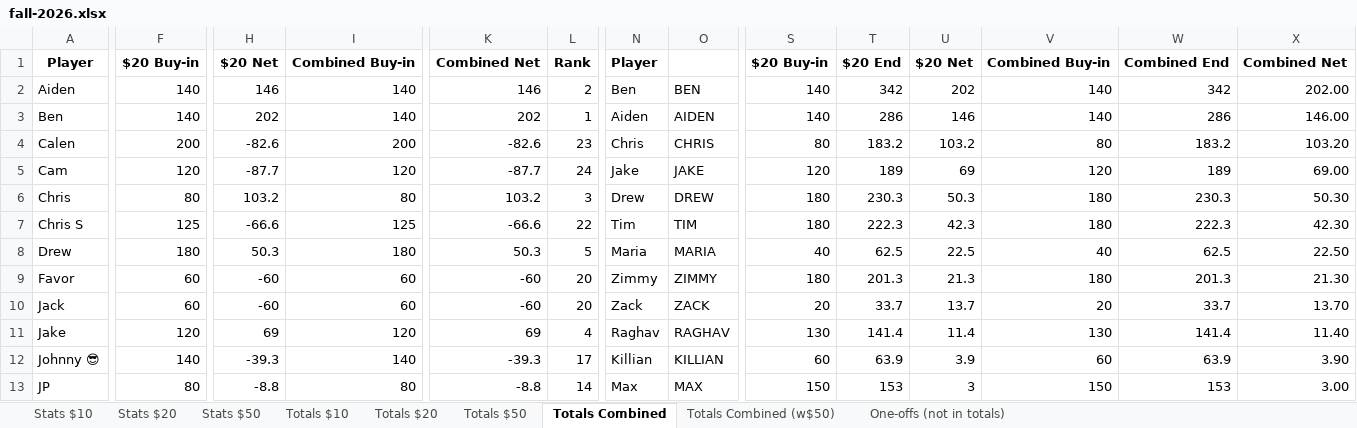
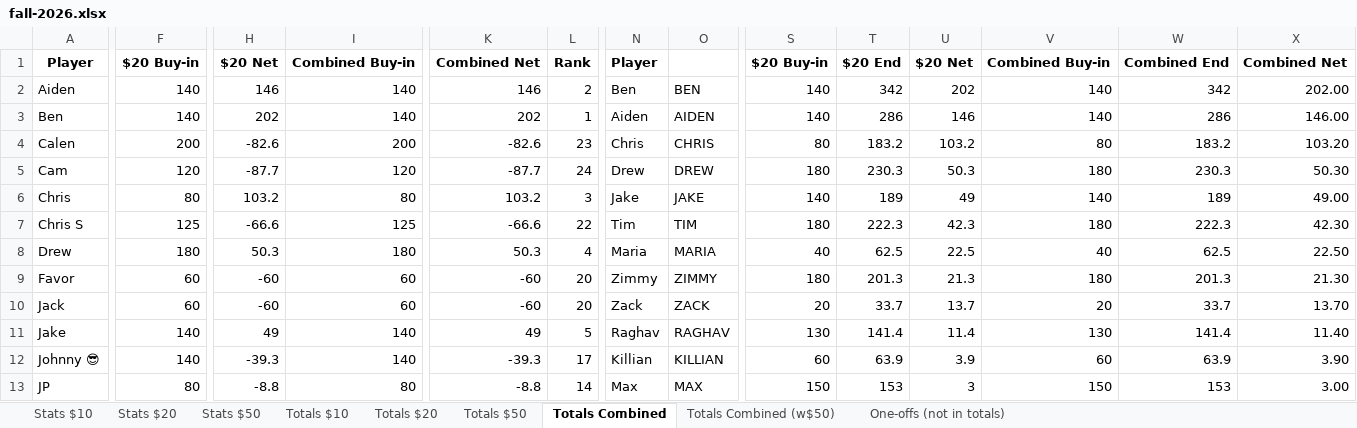
Before and after one commit to bwgoulet/poker-stats, an Excel workbook: data/fall-2026.xlsx, sheet Totals Combined, drawn as a sheet; only a part is shown, gaps mark what is left out; values as stored, in another font and other column widths than the file's, no borders; charts and pictures and conditional formats not drawn; the diff names each change by its address in the sheet, - before the commit and + after, or states it on an @@ line.

```diff
--- a/data/fall-2026.xlsx (sheet Totals Combined)
+++ b/data/fall-2026.xlsx (sheet Totals Combined)
-N5: Jake
+N5: Drew
-O5: JAKE
+O5: DREW
-S5: 120
+S5: 180
-T5: 189
+T5: 230.3
-U5: 69
+U5: 50.3
-V5: 120
+V5: 180
-W5: 189
+W5: 230.3
-X5: 69.00
+X5: 50.30
-N6: Drew
+N6: Jake
-O6: DREW
+O6: JAKE
-S6: 180
+S6: 140
-T6: 230.3
+T6: 189
-U6: 50.3
+U6: 49
-V6: 180
+V6: 140
-W6: 230.3
+W6: 189
-X6: 50.30
+X6: 49.00
-L8: 5
+L8: 4
-F11: 120
+F11: 140
-H11: 69
+H11: 49
-I11: 120
+I11: 140
-K11: 69
+K11: 49
-L11: 4
+L11: 5
```
Also changed, not shown: sheet Totals Combined (w$50), sheet Totals $20, sheet Stats $20.
